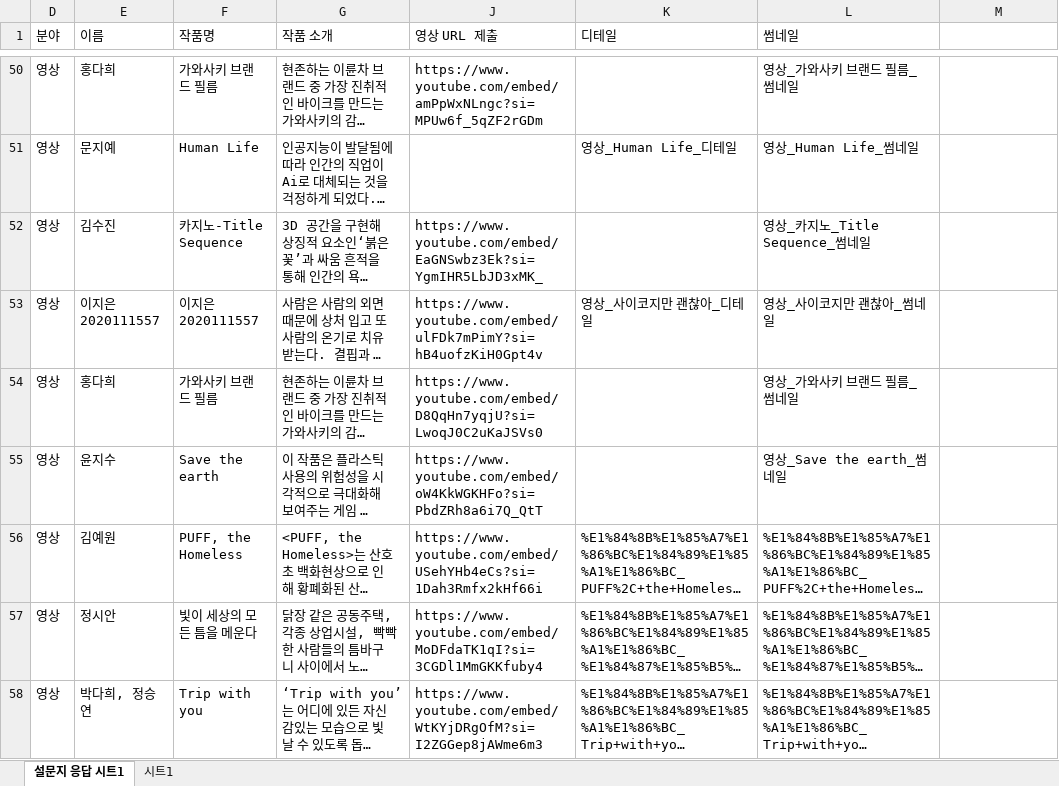
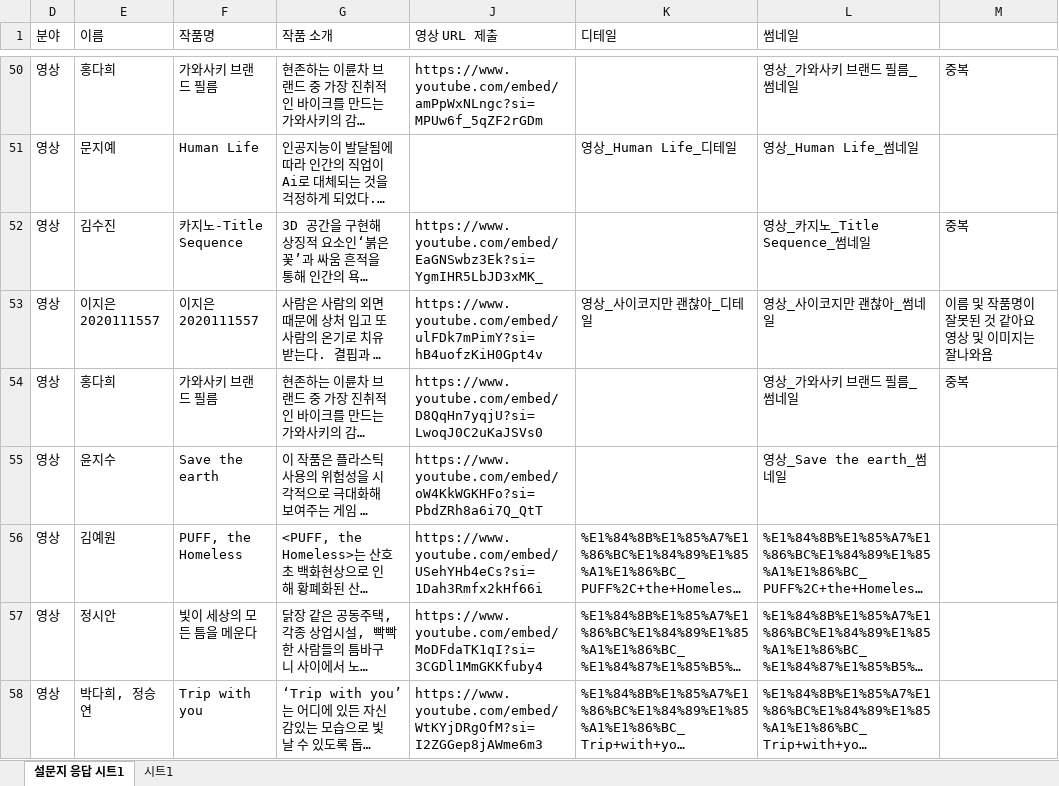
Before and after one commit to klloo/swu-project, an Excel workbook: public/data/project_list.xlsx, sheet 설문지 응답 시트1, drawn as a sheet; only a part is shown, gaps mark what is left out; long unchanged cells end in …; values as stored, in another font and other column widths than the file's, no cell formats; charts and pictures not drawn; the diff covers the shown part only; the diff names each change by its address in the sheet, - before the commit and + after, or states it on an @@ line.

Commit message:
fix: 프로젝트 리스트 수정

```diff
--- a/public/data/project_list.xlsx (sheet 설문지 응답 시트1)
+++ b/public/data/project_list.xlsx (sheet 설문지 응답 시트1)
-M50: (empty)
+M50: 중복
-M52: (empty)
+M52: 중복
-M53: (empty)
+M53: 이름 및 작품명이 잘못된 것 같아요 영상 및 이미지는 잘나와욤
-M54: (empty)
+M54: 중복
```
Also changed, not shown: 1 added row and 34 edited cells elsewhere in this sheet, cell formats, hidden cells.
